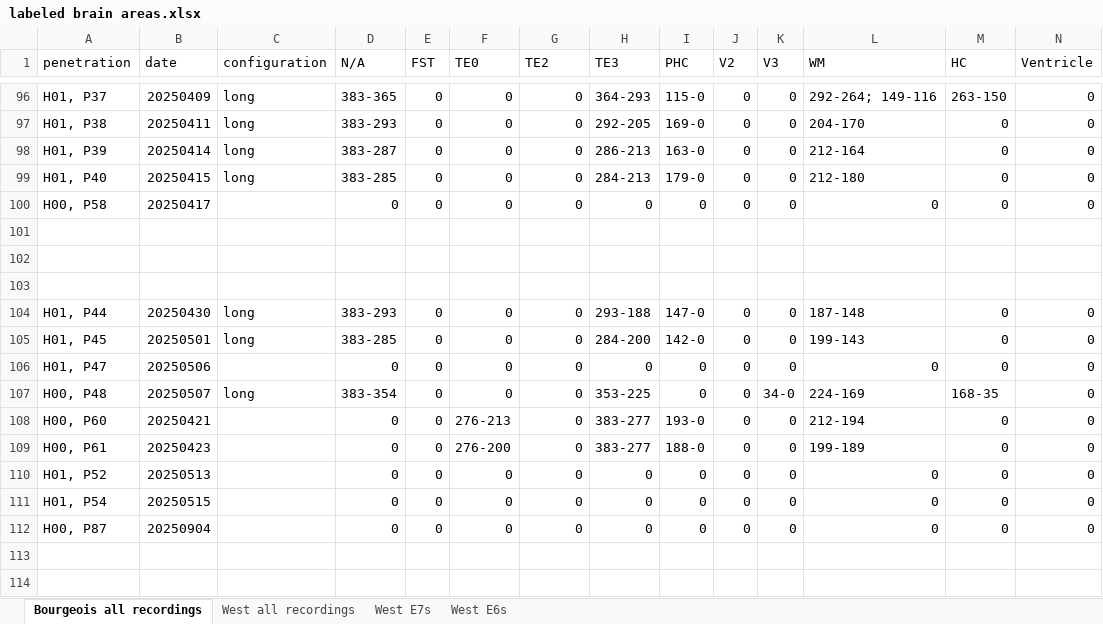
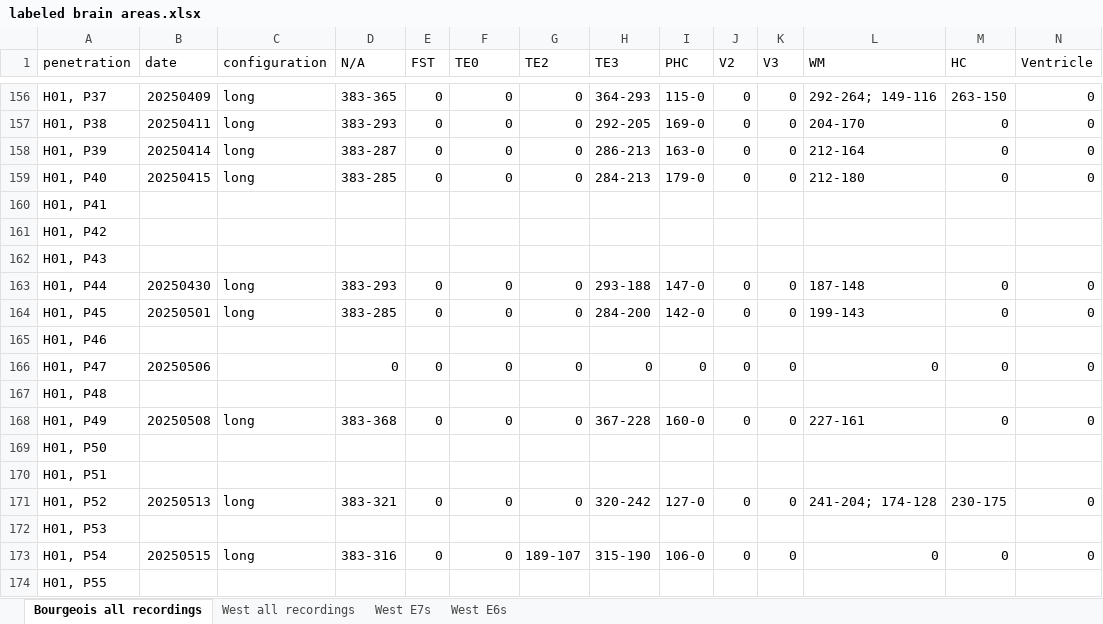
Before and after one commit to danieldkato/data_analysis_tools_mkTurk, an Excel workbook: labeled brain areas.xlsx, sheet Bourgeois all recordings, drawn as a sheet; only a part is shown, gaps mark what is left out; values as stored, in another font and other column widths than the file's, no cell formats; charts and pictures not drawn; removed rows and columns are numbered as before the commit, all else as after; the diff covers the shown part only; the diff names each change by its address in the sheet, - before the commit and + after, or states it on an @@ line.

```diff
--- a/labeled brain areas.xlsx (sheet Bourgeois all recordings)
+++ b/labeled brain areas.xlsx (sheet Bourgeois all recordings)
-row 100: H00, P58 | 20250417 |  | 0 | 0 | 0 | 0 | 0 | 0 | 0 | 0 | 0 | 0 | 0
-A160 (penetration): (empty)
+A160 (penetration): H01, P41
-A161 (penetration): (empty)
+A161 (penetration): H01, P42
-A162 (penetration): (empty)
+A162 (penetration): H01, P43
+row 165: H01, P46
+row 167: H01, P48
-A168 (penetration): H00, P48
+A168 (penetration): H01, P49
-B168 (date): 20250507
+B168 (date): 20250508
-D168 (N/A): 383-354
+D168 (N/A): 383-368
-H168 (TE3): 353-225
+H168 (TE3): 367-228
-I168 (PHC): 0
+I168 (PHC): 160-0
-K168 (V3): 34-0
+K168 (V3): 0
-L168 (WM): 224-169
+L168 (WM): 227-161
-M168 (HC): 168-35
+M168 (HC): 0
@@ row 108 moved to row 60: H00, P60 @@
@@ row 109 moved to row 61: H00, P61 @@
+row 169: H01, P50
+row 170: H01, P51
-C171 (configuration): (empty)
+C171 (configuration): long
-D171 (N/A): 0
+D171 (N/A): 383-321
-H171 (TE3): 0
+H171 (TE3): 320-242
-I171 (PHC): 0
+I171 (PHC): 127-0
-L171 (WM): 0
+L171 (WM): 241-204; 174-128
-M171 (HC): 0
+M171 (HC): 230-175
+row 172: H01, P53
-C173 (configuration): (empty)
+C173 (configuration): long
-D173 (N/A): 0
+D173 (N/A): 383-316
-G173 (TE2): 0
+G173 (TE2): 189-107
-H173 (TE3): 0
+H173 (TE3): 315-190
-I173 (PHC): 0
+I173 (PHC): 106-0
-row 112: H00, P87 | 20250904 |  | 0 | 0 | 0 | 0 | 0 | 0 | 0 | 0 | 0 | 0 | 0
+row 174: H01, P55
```
Also changed, not shown: 60 added rows, 2 removed rows and 47 edited cells elsewhere in this sheet, cell formats.
